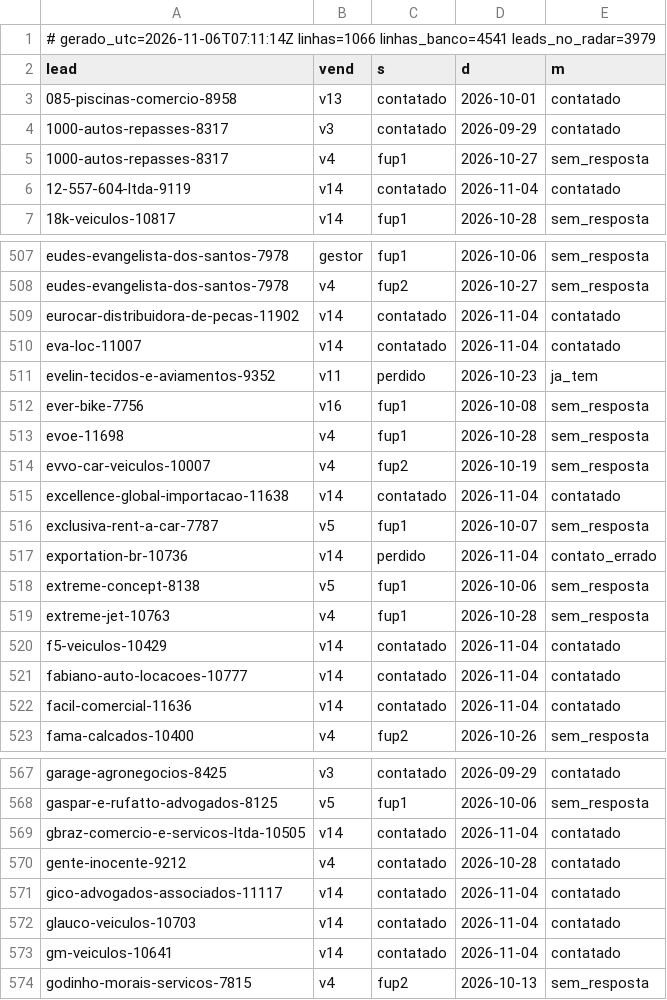
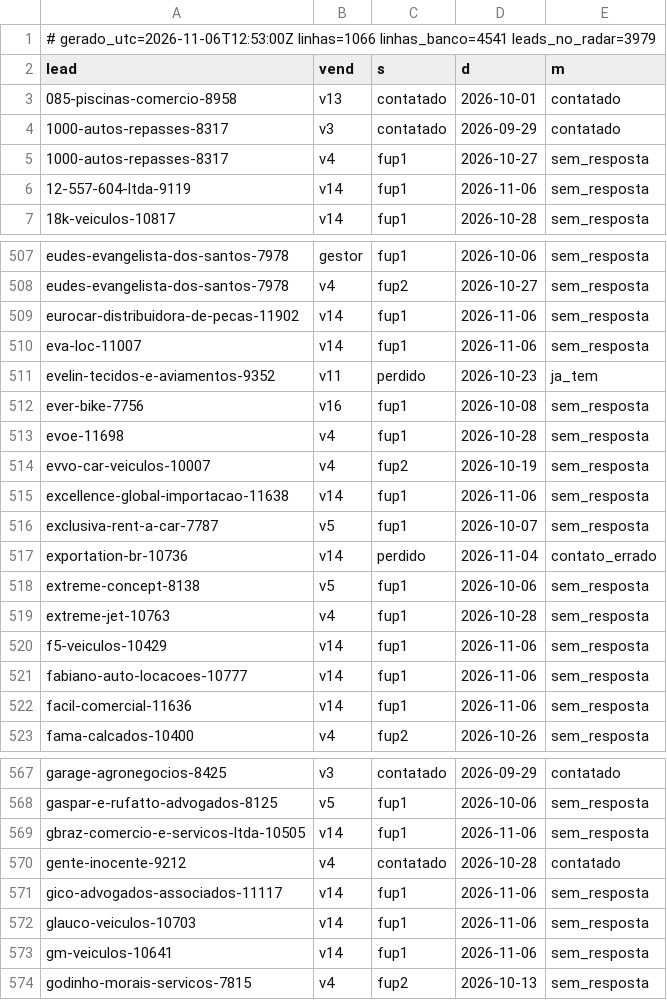
Before and after one commit to danilobarrocas83-png/radar, a TSV file: pool/atividade.tsv, drawn as a sheet; only a part is shown, gaps mark what is left out; the diff covers the shown part only.

Commit message:
Estado do banco para a rotina

```diff
--- a/pool/atividade.tsv
+++ b/pool/atividade.tsv
@@ -1,2 +1,2 @@
-# gerado_utc=2026-11-06T07:11:14Z linhas=1066 linhas_banco=4541 leads_no_radar=3979
+# gerado_utc=2026-11-06T12:53:00Z linhas=1066 linhas_banco=4541 leads_no_radar=3979
 lead	vend	s	d	m
@@ -5,3 +5,3 @@ lead	vend	s	d	m
 1000-autos-repasses-8317	v4	fup1	2026-10-27	sem_resposta
-12-557-604-ltda-9119	v14	contatado	2026-11-04	contatado
+12-557-604-ltda-9119	v14	fup1	2026-11-06	sem_resposta
 18k-veiculos-10817	v14	fup1	2026-10-28	sem_resposta
@@ -508,4 +508,4 @@ eudes-evangelista-dos-santos-7978	gestor	fup1	2026-10-06	sem_resposta
 eudes-evangelista-dos-santos-7978	v4	fup2	2026-10-27	sem_resposta
-eurocar-distribuidora-de-pecas-11902	v14	contatado	2026-11-04	contatado
-eva-loc-11007	v14	contatado	2026-11-04	contatado
+eurocar-distribuidora-de-pecas-11902	v14	fup1	2026-11-06	sem_resposta
+eva-loc-11007	v14	fup1	2026-11-06	sem_resposta
 evelin-tecidos-e-aviamentos-9352	v11	perdido	2026-10-23	ja_tem
@@ -514,3 +514,3 @@ evoe-11698	v4	fup1	2026-10-28	sem_resposta
 evvo-car-veiculos-10007	v4	fup2	2026-10-19	sem_resposta
-excellence-global-importacao-11638	v14	contatado	2026-11-04	contatado
+excellence-global-importacao-11638	v14	fup1	2026-11-06	sem_resposta
 exclusiva-rent-a-car-7787	v5	fup1	2026-10-07	sem_resposta
@@ -519,5 +519,5 @@ extreme-concept-8138	v5	fup1	2026-10-06	sem_resposta
 extreme-jet-10763	v4	fup1	2026-10-28	sem_resposta
-f5-veiculos-10429	v14	contatado	2026-11-04	contatado
-fabiano-auto-locacoes-10777	v14	contatado	2026-11-04	contatado
-facil-comercial-11636	v14	contatado	2026-11-04	contatado
+f5-veiculos-10429	v14	fup1	2026-11-06	sem_resposta
+fabiano-auto-locacoes-10777	v14	fup1	2026-11-06	sem_resposta
+facil-comercial-11636	v14	fup1	2026-11-06	sem_resposta
 fama-calcados-10400	v4	fup2	2026-10-26	sem_resposta
@@ -568,7 +568,7 @@ garage-agronegocios-8425	v3	contatado	2026-09-29	contatado
 gaspar-e-rufatto-advogados-8125	v5	fup1	2026-10-06	sem_resposta
-gbraz-comercio-e-servicos-ltda-10505	v14	contatado	2026-11-04	contatado
+gbraz-comercio-e-servicos-ltda-10505	v14	fup1	2026-11-06	sem_resposta
 gente-inocente-9212	v4	contatado	2026-10-28	contatado
-gico-advogados-associados-11117	v14	contatado	2026-11-04	contatado
-glauco-veiculos-10703	v14	contatado	2026-11-04	contatado
-gm-veiculos-10641	v14	contatado	2026-11-04	contatado
+gico-advogados-associados-11117	v14	fup1	2026-11-06	sem_resposta
+glauco-veiculos-10703	v14	fup1	2026-11-06	sem_resposta
+gm-veiculos-10641	v14	fup1	2026-11-06	sem_resposta
 godinho-morais-servicos-7815	v4	fup2	2026-10-13	sem_resposta
```
Also changed, not shown: 51 edited cells elsewhere in this file.
